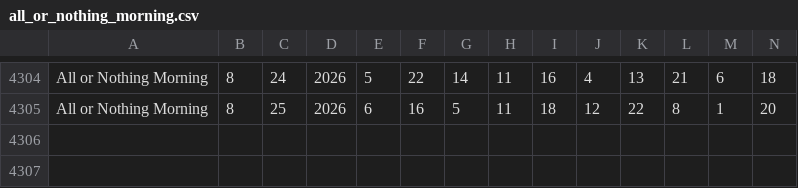
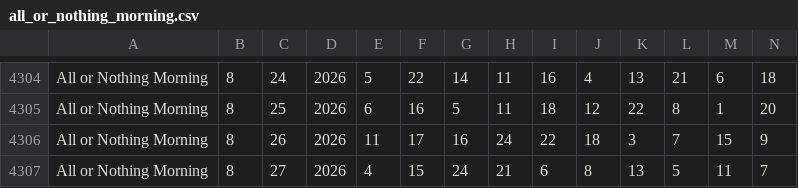
Before and after one commit to timetomoto/lotto, a CSV file: data/all_or_nothing_morning.csv, drawn as a sheet; only a part is shown, gaps mark what is left out; rows hold the shown columns only; the diff names each change by its address in the sheet, - before the commit and + after, or states it on an @@ line.

```diff
--- a/data/all_or_nothing_morning.csv
+++ b/data/all_or_nothing_morning.csv
+row 4306: All or Nothing Morning | 8 | 26 | 2026 | 11 | 17 | 16 | 24 | 22 | 18 | 3 | 7 | 15 | 9
+row 4307: All or Nothing Morning | 8 | 27 | 2026 | 4 | 15 | 24 | 21 | 6 | 8 | 13 | 5 | 11 | 7
```
Also changed, not shown: data/all_or_nothing_day.csv, data/all_or_nothing_evening.csv, 12 other files.
